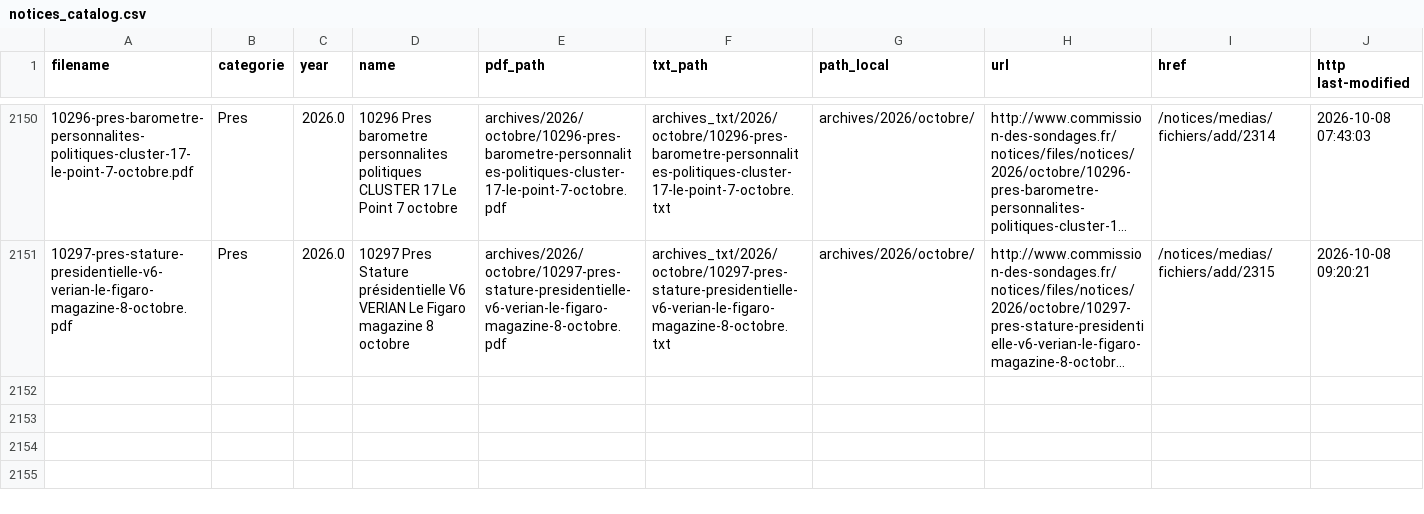
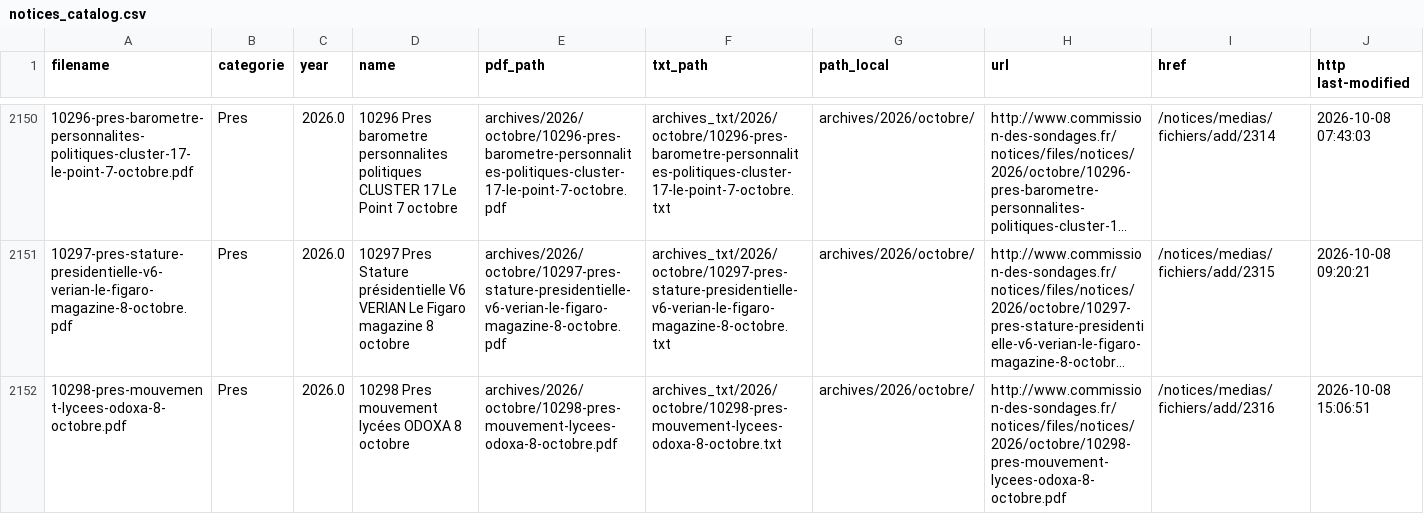
Before and after one commit to Ipuch/sondages-commission-index, a CSV file: notices_catalog.csv, drawn as a sheet; only a part is shown, gaps mark what is left out; long unchanged cells end in …; rows hold the shown columns only; the diff names each change by its address in the sheet, - before the commit and + after, or states it on an @@ line.

```diff
--- a/notices_catalog.csv
+++ b/notices_catalog.csv
+row 2152: 10298-pres-mouvement-lycees-odoxa-8-octobre.pdf | Pres | 2026.0 | 10298 Pres mouvement lycées ODOXA 8 octobre | archives/2026/octobre/10298-pres-mouvement-lycees-odoxa-8-octobre.pdf | archives_txt/2026/octobre/10298-pres-mouvement-lycees-odoxa-8-octobre.txt | archives/2026/octobre/ | http://www.commission-des-sondages.fr/notices/files/notices/2026/octobre/10298-pres-mouvement-lycees-odoxa-8-octobre.pdf | /notices/medias/fichiers/add/2316 | 2026-10-08 15:06:51
```
Also changed, not shown: base.csv, files.csv, 2 other files.
